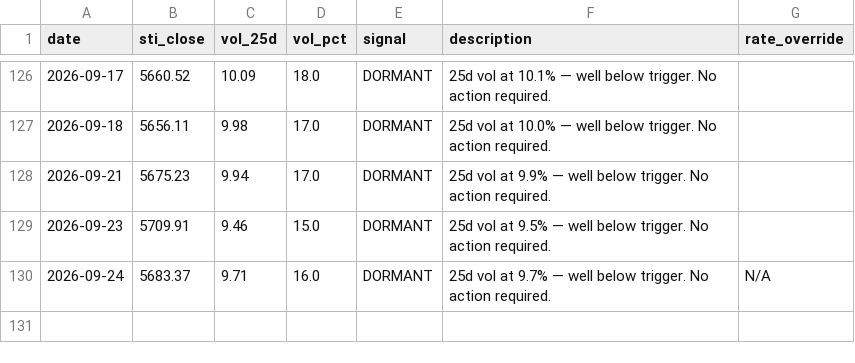
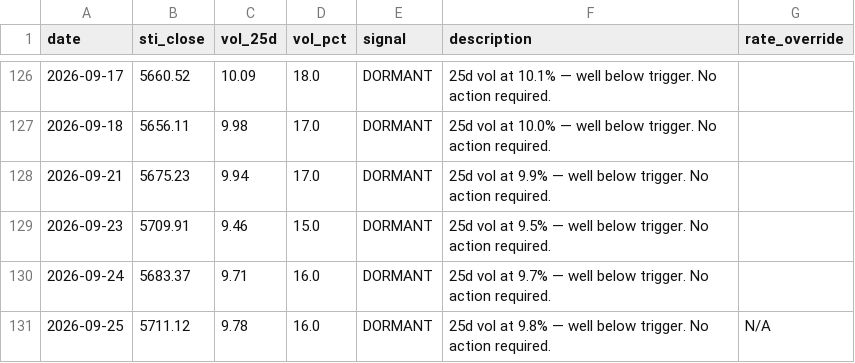
Before and after one commit to phuazz/sti-smid-rotation, a CSV file: data/signal_log.csv, drawn as a sheet; only a part is shown, gaps mark what is left out.

```diff
--- a/data/signal_log.csv
+++ b/data/signal_log.csv
@@ -129,2 +129,3 @@ date,sti_close,vol_25d,vol_pct,signal,description,rate_override
 2026-09-23,5709.91,9.46,15.0,DORMANT,25d vol at 9.5% — well below trigger. No action required.,
-2026-09-24,5683.37,9.71,16.0,DORMANT,25d vol at 9.7% — well below trigger. No action required.,N/A
+2026-09-24,5683.37,9.71,16.0,DORMANT,25d vol at 9.7% — well below trigger. No action required.,
+2026-09-25,5711.12,9.78,16.0,DORMANT,25d vol at 9.8% — well below trigger. No action required.,N/A
```
Also changed, not shown: 1 other file.
